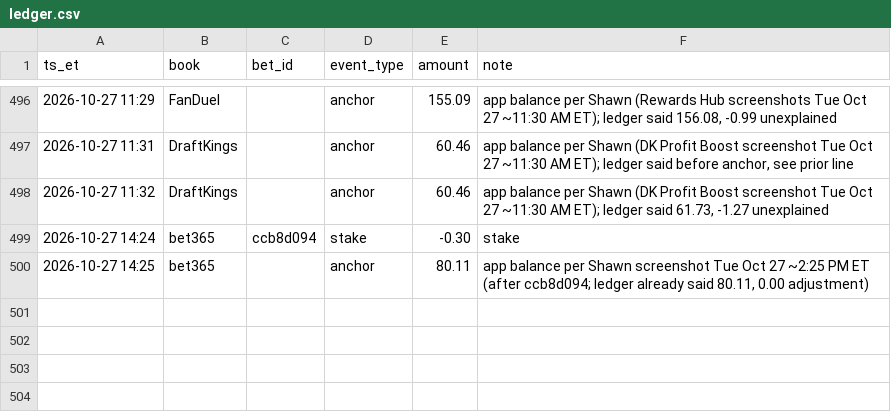
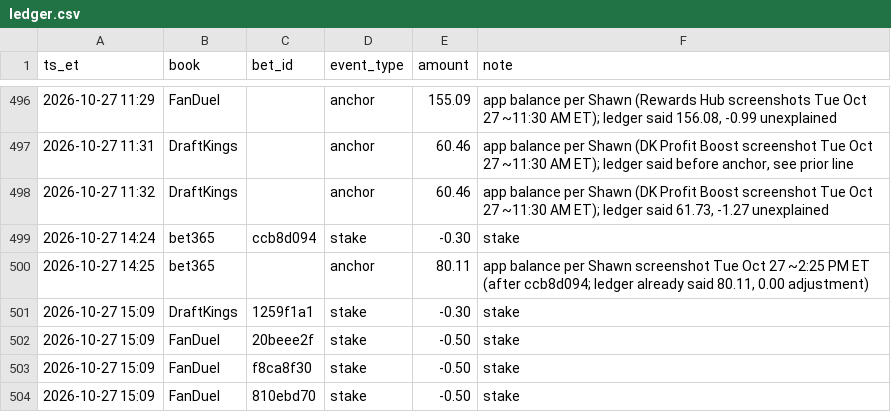
Before and after one commit to s-chuch/bet-dashboard, a CSV file: data/ledger.csv, drawn as a sheet; only a part is shown, gaps mark what is left out.

```diff
--- a/data/ledger.csv
+++ b/data/ledger.csv
@@ -500 +500,5 @@ ts_et,book,bet_id,event_type,amount,note
 2026-10-27 14:25,bet365,,anchor,80.11,"app balance per Shawn screenshot Tue Oct 27 ~2:25 PM ET (after ccb8d094; ledger already said 80.11, 0.00 adjustment)"
+2026-10-27 15:09,DraftKings,1259f1a1,stake,-0.30,stake
+2026-10-27 15:09,FanDuel,20beee2f,stake,-0.50,stake
+2026-10-27 15:09,FanDuel,f8ca8f30,stake,-0.50,stake
+2026-10-27 15:09,FanDuel,810ebd70,stake,-0.50,stake
```
Also changed, not shown: data/balances.csv, data/bets.csv, 1 other file.
